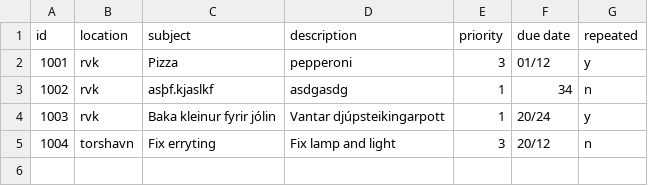
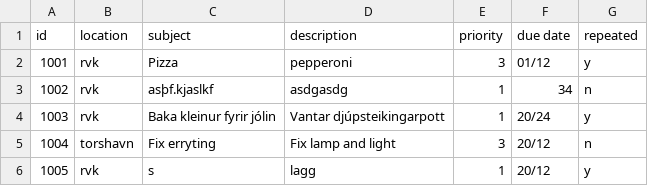
Before and after one commit to magnushj93hr/Verklegt_namskeid_1, a CSV file: Maggi_Test/test1/csv_files/Case.csv, drawn as a sheet; the diff names each change by its address in the sheet, - before the commit and + after, or states it on an @@ line.

```diff
--- a/Maggi_Test/test1/csv_files/Case.csv
+++ b/Maggi_Test/test1/csv_files/Case.csv
+row 6: 1005 | rvk | s | lagg | 1 | 20/12 | y
```
